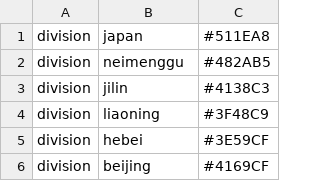
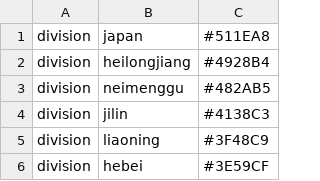
Before and after one commit to nextstrain/avian-flu, a TSV file: config/colors_h7n9.tsv, drawn as a sheet; only a part is shown; the shorter side is filled out with more unchanged rows.

```diff
--- a/config/colors_h7n9.tsv
+++ b/config/colors_h7n9.tsv
@@ -1,2 +1,3 @@
 division	japan	#511EA8
+division	heilongjiang	#4928B4
 division	neimenggu	#482AB5
```
Also changed, not shown: config/lat_longs_h7n9.tsv, 2 other files.
